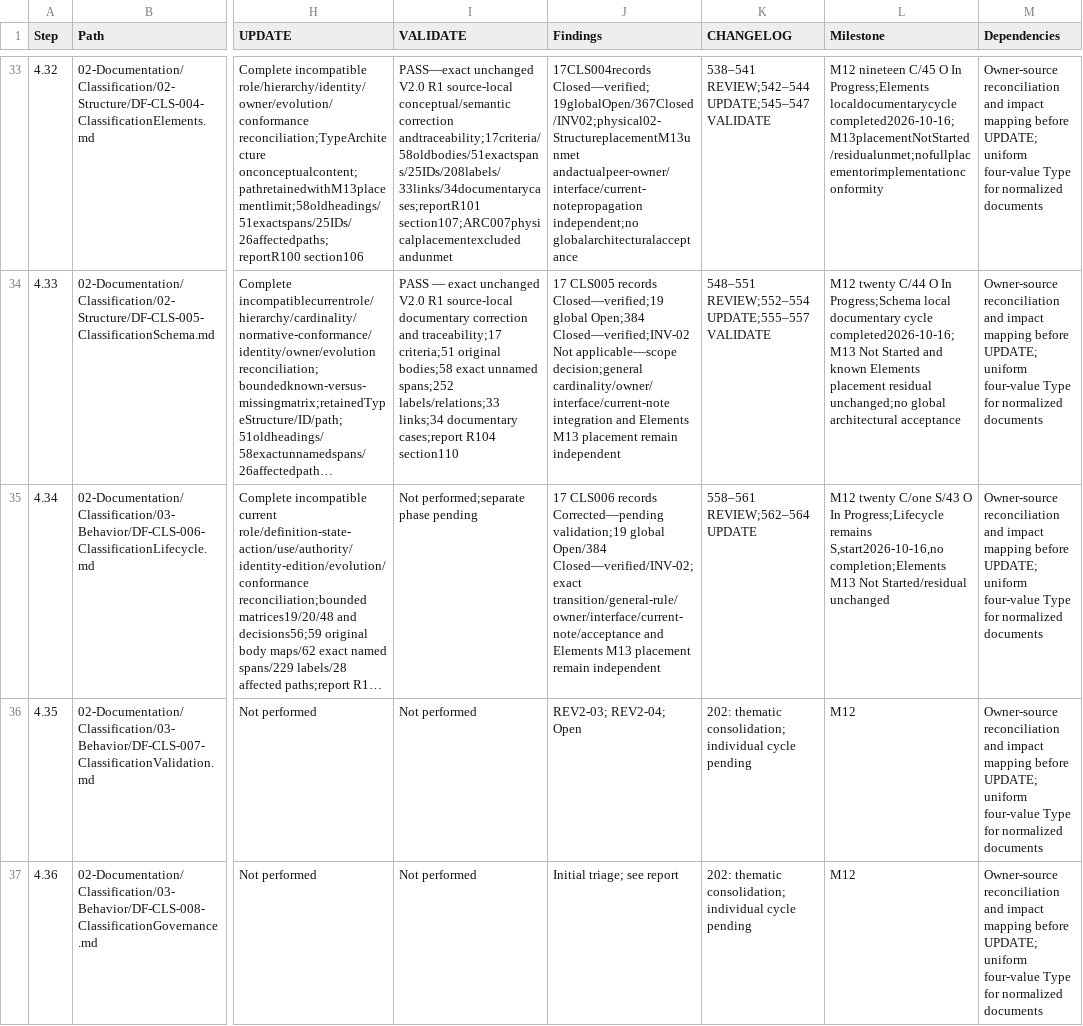
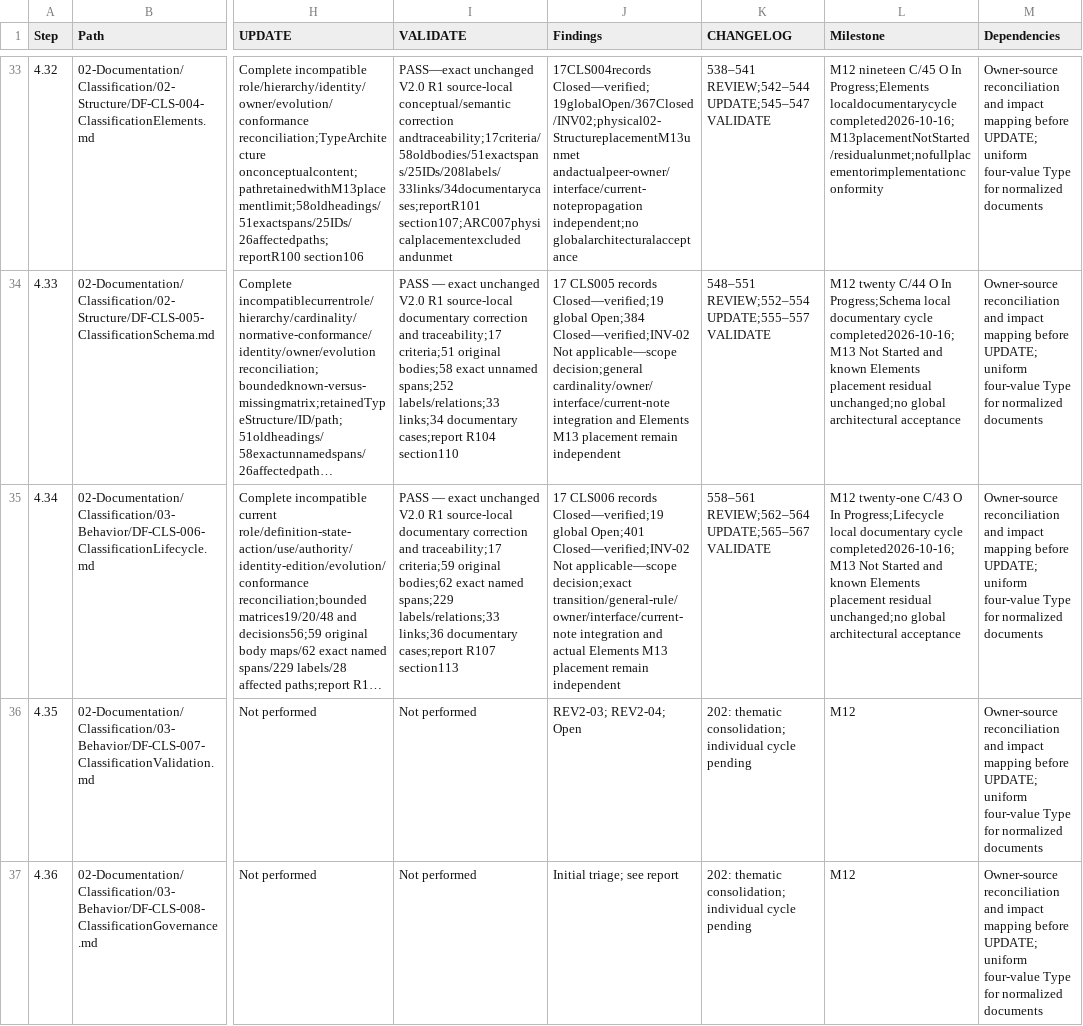
Before and after one commit to afigfigueira/documentation-framework, a CSV file: 03-Governance/Reviews/04-Reference/DF-RVW-002-assets/DF-RVW-002-progress.csv, drawn as a sheet; only a part is shown, gaps mark what is left out; long unchanged cells end in …; the diff names each change by its address in the sheet, - before the commit and + after, or states it on an @@ line.

Commit message:
DF-CLS-006 — Classification Lifecycle - Local Validation

```diff
--- a/03-Governance/Reviews/04-Reference/DF-RVW-002-assets/DF-RVW-002-progress.csv
+++ b/03-Governance/Reviews/04-Reference/DF-RVW-002-assets/DF-RVW-002-progress.csv
-I35 (VALIDATE): Not performed;separate phase pending
+I35 (VALIDATE): PASS — exact unchanged V2.0 R1 source-local documentary correction and traceability;17 criteria;59 original bodies;62 exact named spans;229 labels/relations;33 links;36 documentary cases;report R107 section113
-J35 (Findings): …CLS006 records Corrected—pending validation;19 global Open/384 Closed—verified/INV-02;exact transition/general-rule/owner/interface/current-note/acceptance and Elements M13…
+J35 (Findings): …CLS006 records Closed—verified;19 global Open;401 Closed—verified;INV-02 Not applicable—scope decision;exact transition/general-rule/owner/interface/current-note integration and actual Elements M13…
-K35 (CHANGELOG): 558–561 REVIEW;562–564 UPDATE
+K35 (CHANGELOG): 558–561 REVIEW;562–564 UPDATE;565–567 VALIDATE
-L35 (Milestone): M12 twenty C/one S/43 O In Progress;Lifecycle remains S,start2026-10-16,no completion;Elements M13 Not Started/residual unchanged
+L35 (Milestone): M12 twenty-one C/43 O In Progress;Lifecycle local documentary cycle completed2026-10-16;M13 Not Started and known Elements placement residual unchanged;no global architectural acceptance
```
Also changed, not shown: 6 other files.
